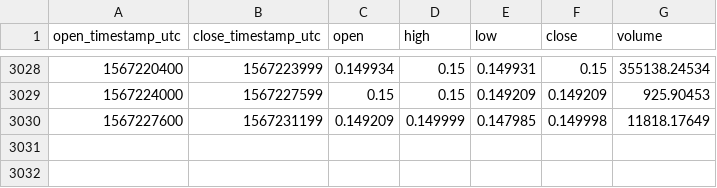
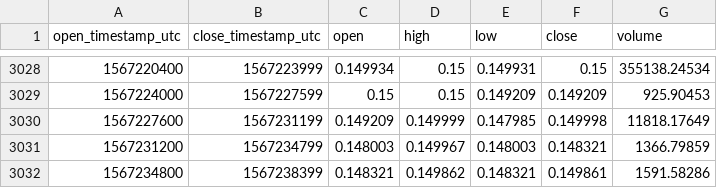
Before and after one commit to cryptobigbro/coinbasepro-ZRX-EUR, a CSV file: coinbasepro-ZRX-EUR-1h.csv, drawn as a sheet; only a part is shown, gaps mark what is left out.

Commit message:
Update OHLCV data.

```diff
--- a/coinbasepro-ZRX-EUR-1h.csv
+++ b/coinbasepro-ZRX-EUR-1h.csv
@@ -3030 +3030,3 @@ open_timestamp_utc,close_timestamp_utc,open,high,low,close,volume
 1567227600,1567231199,0.149209,0.149999,0.147985,0.149998,11818.17649
+1567231200,1567234799,0.148003,0.149967,0.148003,0.148321,1366.79859
+1567234800,1567238399,0.148321,0.149862,0.148321,0.149861,1591.58286
```
Also changed, not shown: 1 other file.
